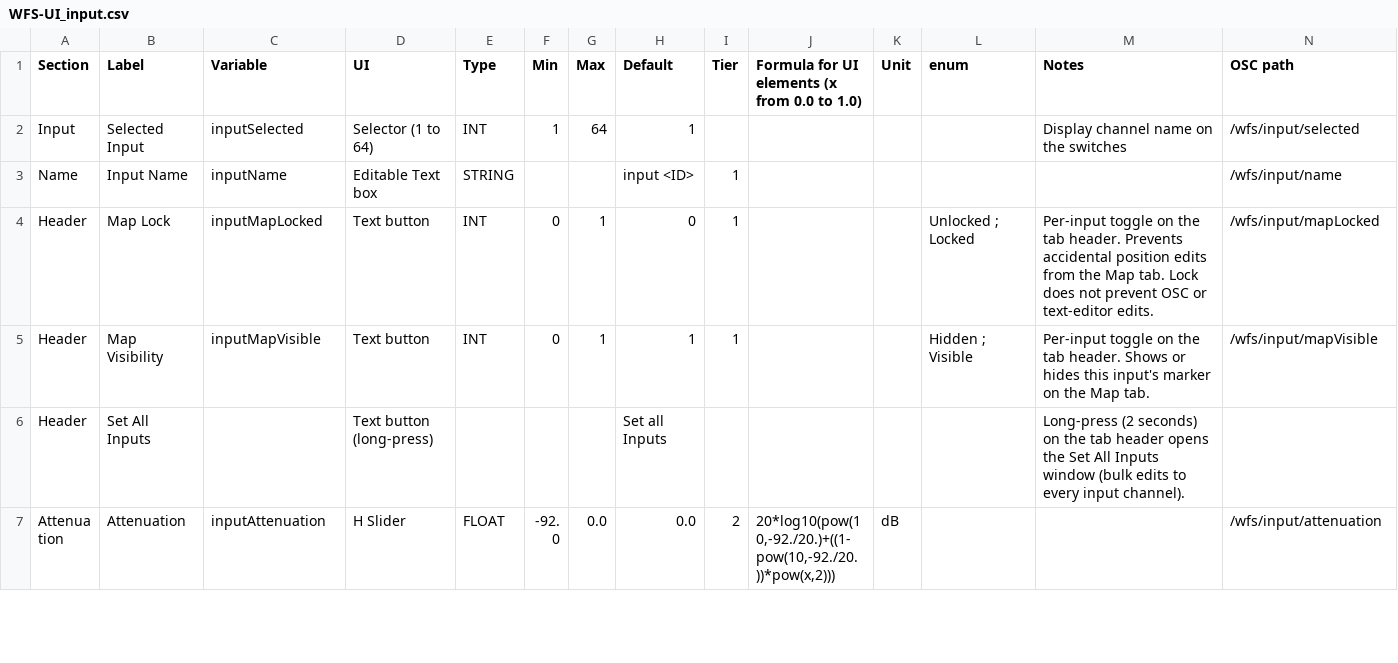
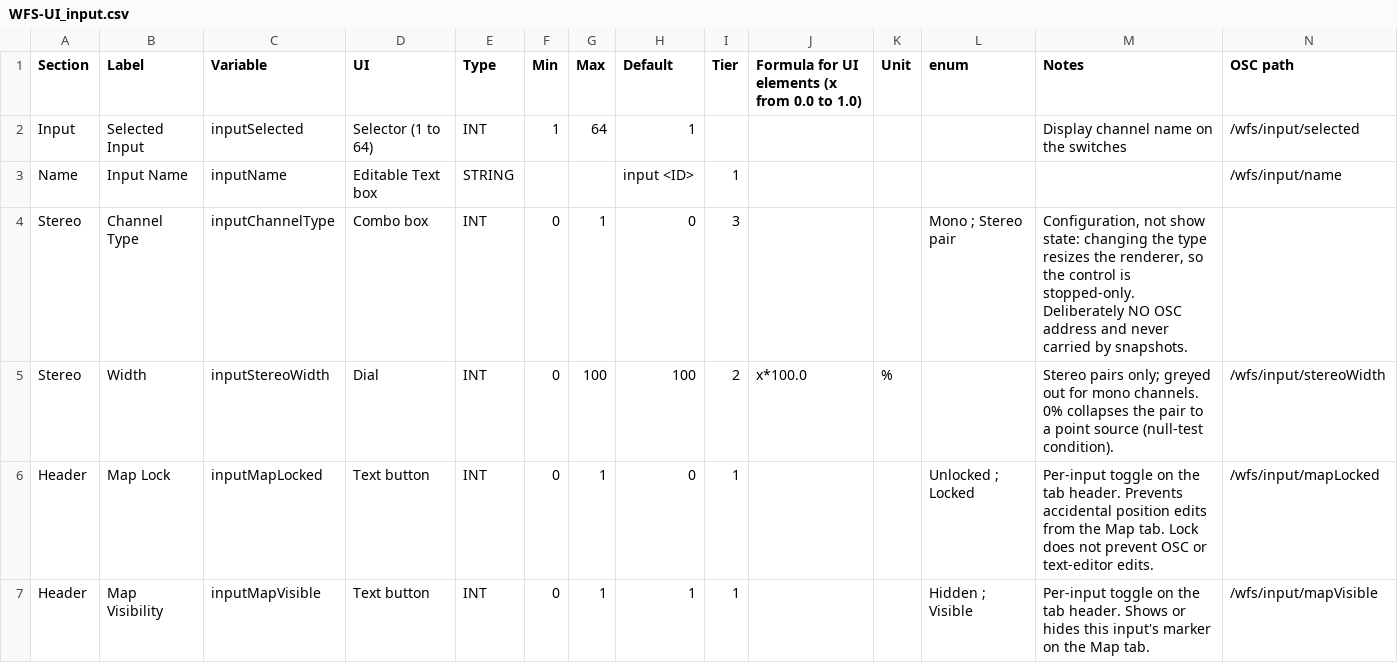
Before and after one commit to pob31/WFS-DIY, a CSV file: Documentation/WFS-UI_input.csv, drawn as a sheet; only a part is shown; the shorter side is filled out with more unchanged rows; rows hold the shown columns only; the diff names each change by its address in the sheet, - before the commit and + after, or states it on an @@ line.

```diff
--- a/Documentation/WFS-UI_input.csv
+++ b/Documentation/WFS-UI_input.csv
+row 4: Stereo | Channel Type | inputChannelType | Combo box | INT | 0 | 1 | 0 | 3 |  |  | Mono ; Stereo pair | Configuration, not show state: changing the type resizes the renderer, so the control is stopped-only. Deliberately NO OSC address and never carried by snapshots.
+row 5: Stereo | Width | inputStereoWidth | Dial | INT | 0 | 100 | 100 | 2 | x*100.0 | % |  | Stereo pairs only; greyed out for mono channels. 0% collapses the pair to a point source (null-test condition). | /wfs/input/stereoWidth
```
Also changed, not shown: 23 other files.
